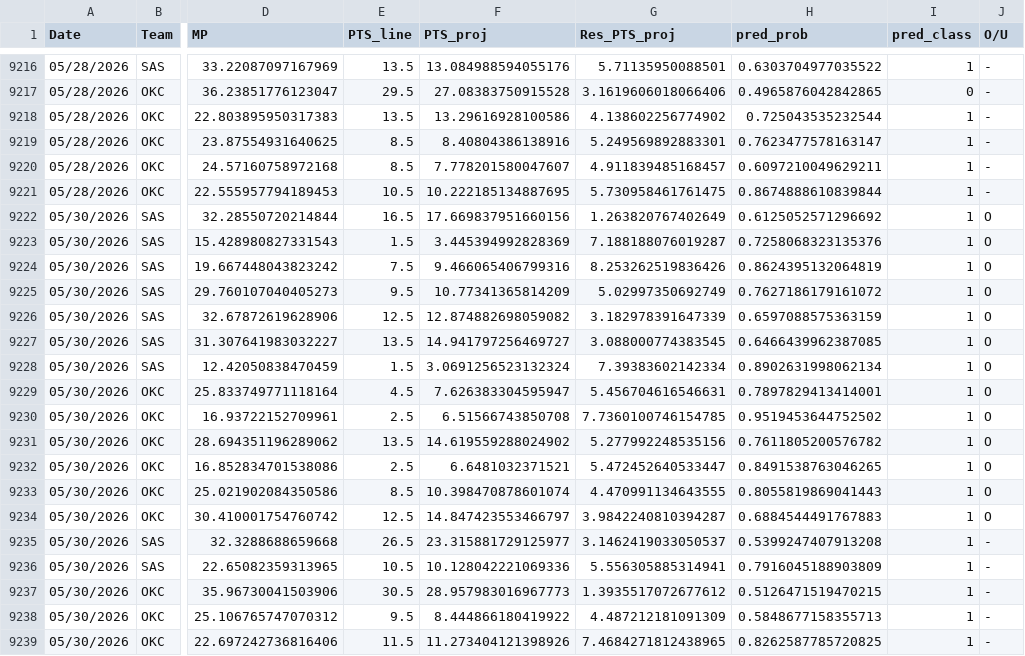
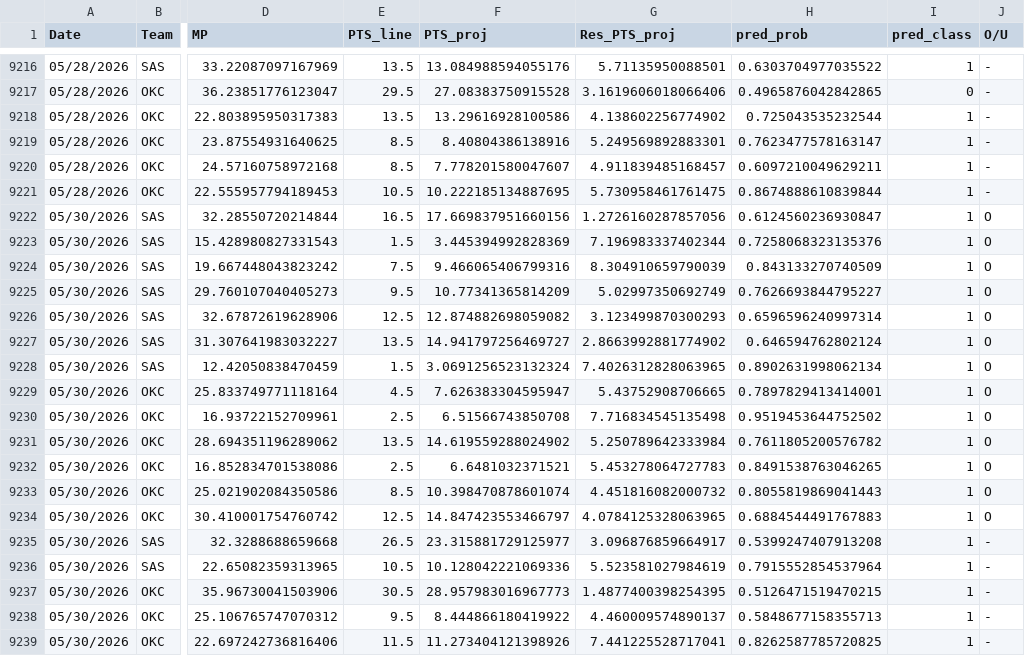
Before and after one commit to Relenes510/fantasy_basketball, a CSV file: tables/2025/gmday_preds_PTS.csv, drawn as a sheet; only a part is shown, gaps mark what is left out; the diff names each change by its address in the sheet, - before the commit and + after, or states it on an @@ line.

```diff
--- a/tables/2025/gmday_preds_PTS.csv
+++ b/tables/2025/gmday_preds_PTS.csv
-G9222 (Res_PTS_proj): 1.263820767402649
+G9222 (Res_PTS_proj): 1.2726160287857056
-H9222 (pred_prob): 0.6125052571296692
+H9222 (pred_prob): 0.6124560236930847
-G9223 (Res_PTS_proj): 7.188188076019287
+G9223 (Res_PTS_proj): 7.196983337402344
-G9224 (Res_PTS_proj): 8.253262519836426
+G9224 (Res_PTS_proj): 8.304910659790039
-H9224 (pred_prob): 0.8624395132064819
+H9224 (pred_prob): 0.843133270740509
-H9225 (pred_prob): 0.7627186179161072
+H9225 (pred_prob): 0.7626693844795227
-G9226 (Res_PTS_proj): 3.182978391647339
+G9226 (Res_PTS_proj): 3.123499870300293
-H9226 (pred_prob): 0.6597088575363159
+H9226 (pred_prob): 0.6596596240997314
-G9227 (Res_PTS_proj): 3.088000774383545
+G9227 (Res_PTS_proj): 2.8663992881774902
-H9227 (pred_prob): 0.6466439962387085
+H9227 (pred_prob): 0.646594762802124
-G9228 (Res_PTS_proj): 7.39383602142334
+G9228 (Res_PTS_proj): 7.4026312828063965
-G9229 (Res_PTS_proj): 5.456704616546631
+G9229 (Res_PTS_proj): 5.43752908706665
-G9230 (Res_PTS_proj): 7.7360100746154785
+G9230 (Res_PTS_proj): 7.716834545135498
-G9231 (Res_PTS_proj): 5.277992248535156
+G9231 (Res_PTS_proj): 5.250789642333984
-G9232 (Res_PTS_proj): 5.472452640533447
+G9232 (Res_PTS_proj): 5.453278064727783
-G9233 (Res_PTS_proj): 4.470991134643555
+G9233 (Res_PTS_proj): 4.451816082000732
-G9234 (Res_PTS_proj): 3.9842240810394287
+G9234 (Res_PTS_proj): 4.0784125328063965
-G9235 (Res_PTS_proj): 3.1462419033050537
+G9235 (Res_PTS_proj): 3.096876859664917
-G9236 (Res_PTS_proj): 5.556305885314941
+G9236 (Res_PTS_proj): 5.523581027984619
-H9236 (pred_prob): 0.7916045188903809
+H9236 (pred_prob): 0.7915552854537964
-G9237 (Res_PTS_proj): 1.3935517072677612
+G9237 (Res_PTS_proj): 1.4877400398254395
-G9238 (Res_PTS_proj): 4.487212181091309
+G9238 (Res_PTS_proj): 4.460009574890137
-G9239 (Res_PTS_proj): 7.4684271812438965
+G9239 (Res_PTS_proj): 7.441225528717041
```
Also changed, not shown: tables/2025/daily_lineups.csv, 1 other file.
